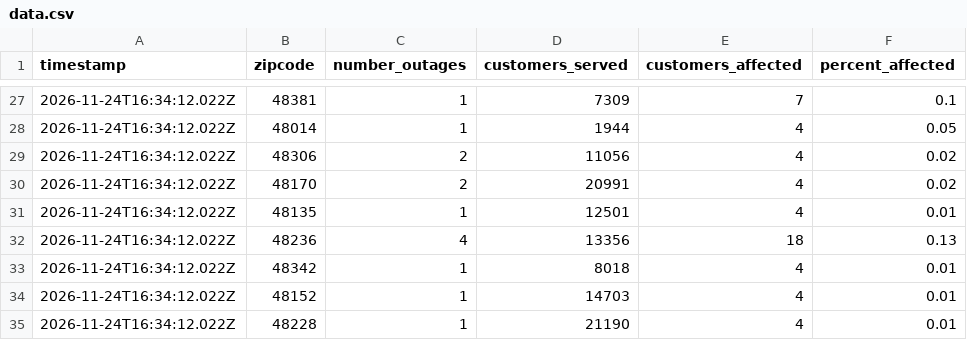
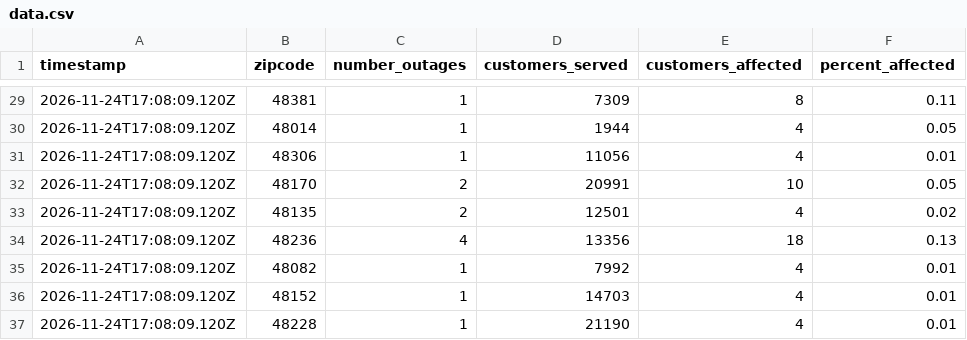
Before and after one commit to dschlaud/dte-outage-tracker, a CSV file: data.csv, drawn as a sheet; only a part is shown, gaps mark what is left out; the diff covers the shown part only.

```diff
--- a/data.csv
+++ b/data.csv
@@ -27,9 +29,9 @@ timestamp,zipcode,number_outages,customers_served,customers_affected,percent_aff
-2026-11-24T16:34:12.022Z,48381,1,7309,7,0.1
-2026-11-24T16:34:12.022Z,48014,1,1944,4,0.05
-2026-11-24T16:34:12.022Z,48306,2,11056,4,0.02
-2026-11-24T16:34:12.022Z,48170,2,20991,4,0.02
-2026-11-24T16:34:12.022Z,48135,1,12501,4,0.01
-2026-11-24T16:34:12.022Z,48236,4,13356,18,0.13
-2026-11-24T16:34:12.022Z,48342,1,8018,4,0.01
-2026-11-24T16:34:12.022Z,48152,1,14703,4,0.01
-2026-11-24T16:34:12.022Z,48228,1,21190,4,0.01
+2026-11-24T17:08:09.120Z,48381,1,7309,8,0.11
+2026-11-24T17:08:09.120Z,48014,1,1944,4,0.05
+2026-11-24T17:08:09.120Z,48306,1,11056,4,0.01
+2026-11-24T17:08:09.120Z,48170,2,20991,10,0.05
+2026-11-24T17:08:09.120Z,48135,2,12501,4,0.02
+2026-11-24T17:08:09.120Z,48236,4,13356,18,0.13
+2026-11-24T17:08:09.120Z,48082,1,7992,4,0.01
+2026-11-24T17:08:09.120Z,48152,1,14703,4,0.01
+2026-11-24T17:08:09.120Z,48228,1,21190,4,0.01
```
Also changed, not shown: 4 added rows, 2 removed rows and 37 edited cells elsewhere in this file, 2 other files.
